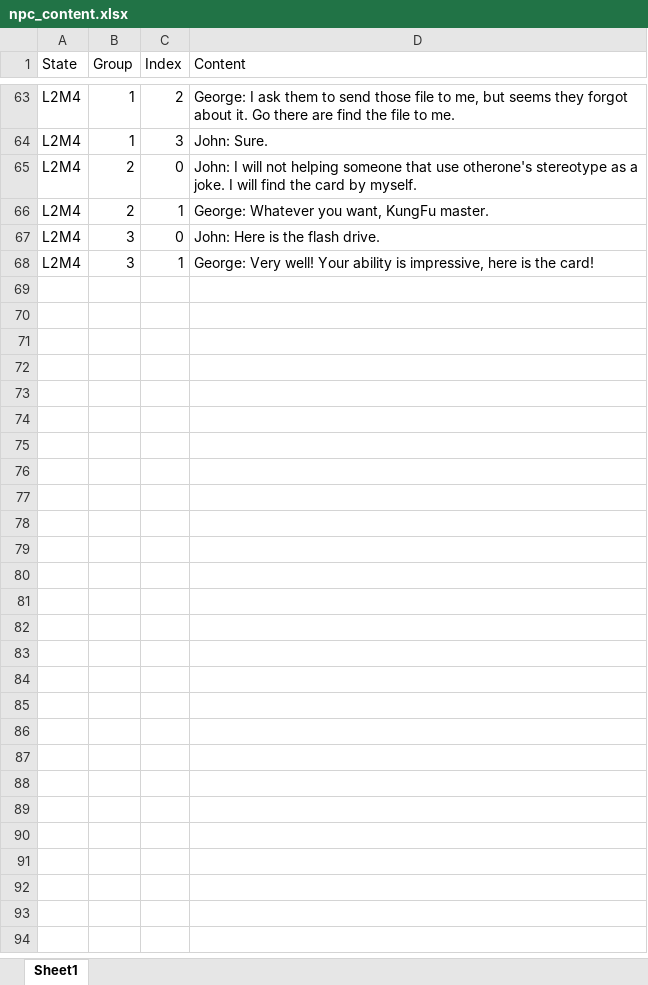
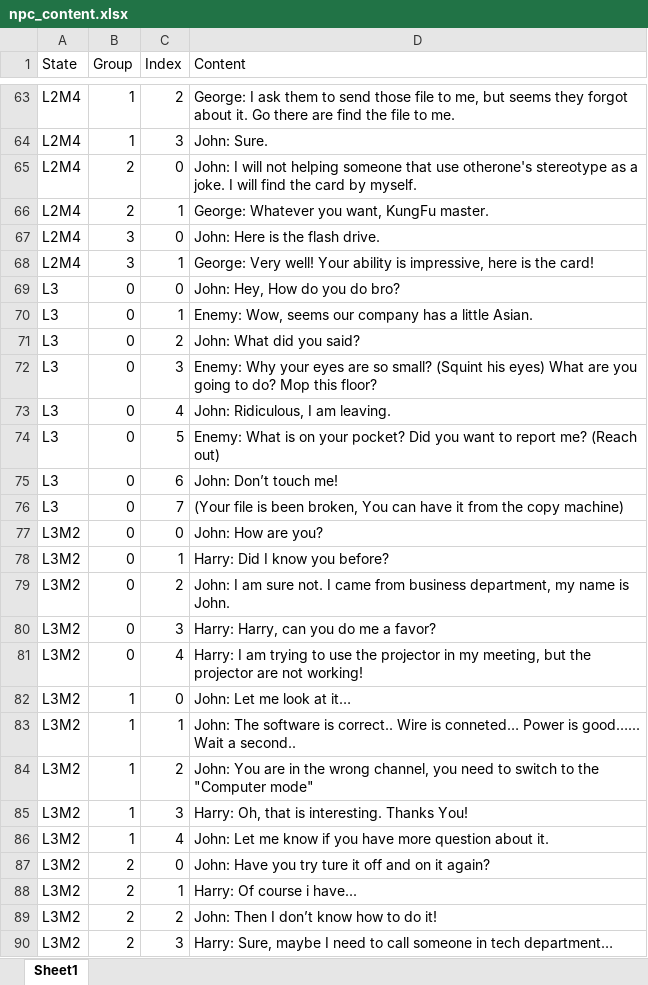
Before and after one commit to ForCoderjwu/Project-2, an Excel workbook: Asset/table/npc_content.xlsx, sheet Sheet1, drawn as a sheet; only a part is shown, gaps mark what is left out; values as stored, in another font and other column widths than the file's, no borders; the diff names each change by its address in the sheet, - before the commit and + after, or states it on an @@ line.

```diff
--- a/Asset/table/npc_content.xlsx (sheet Sheet1)
+++ b/Asset/table/npc_content.xlsx (sheet Sheet1)
+row 69: L3 | 0 | 0 | John: Hey, How do you do bro?
+row 70: L3 | 0 | 1 | Enemy: Wow, seems our company has a little Asian.
+row 71: L3 | 0 | 2 | John: What did you said?
+row 72: L3 | 0 | 3 | Enemy: Why your eyes are so small? (Squint his eyes) What are you going to do? Mop this floor?
+row 73: L3 | 0 | 4 | John: Ridiculous, I am leaving.
+row 74: L3 | 0 | 5 | Enemy: What is on your pocket? Did you want to report me? (Reach out)
+row 75: L3 | 0 | 6 | John: Don’t touch me!
+row 76: L3 | 0 | 7 | (Your file is been broken, You can have it from the copy machine)
+row 77: L3M2 | 0 | 0 | John: How are you?
+row 78: L3M2 | 0 | 1 | Harry: Did I know you before?
+row 79: L3M2 | 0 | 2 | John: I am sure not. I came from business department, my name is John.
+row 80: L3M2 | 0 | 3 | Harry: Harry, can you do me a favor?
+row 81: L3M2 | 0 | 4 | Harry: I am trying to use the projector in my meeting, but the projector are not working!
+row 82: L3M2 | 1 | 0 | John: Let me look at it…
+row 83: L3M2 | 1 | 1 | John: The software is correct.. Wire is conneted… Power is good…... Wait a second..
+row 84: L3M2 | 1 | 2 | John: You are in the wrong channel, you need to switch to the "Computer mode"
+row 85: L3M2 | 1 | 3 | Harry: Oh, that is interesting. Thanks You!
+row 86: L3M2 | 1 | 4 | John: Let me know if you have more question about it.
+row 87: L3M2 | 2 | 0 | John: Have you try ture it off and on it again?
+row 88: L3M2 | 2 | 1 | Harry: Of course i have...
+row 89: L3M2 | 2 | 2 | John: Then I don’t know how to do it!
+row 90: L3M2 | 2 | 3 | Harry: Sure, maybe I need to call someone in tech department…
```
Also changed, not shown: 5 other files.
